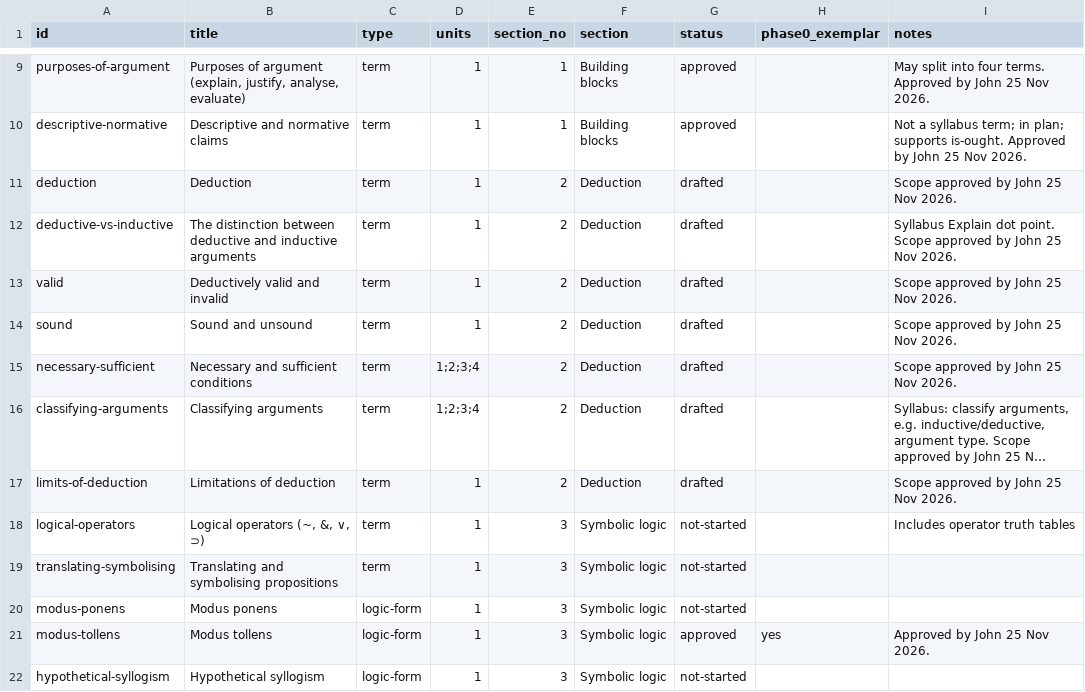
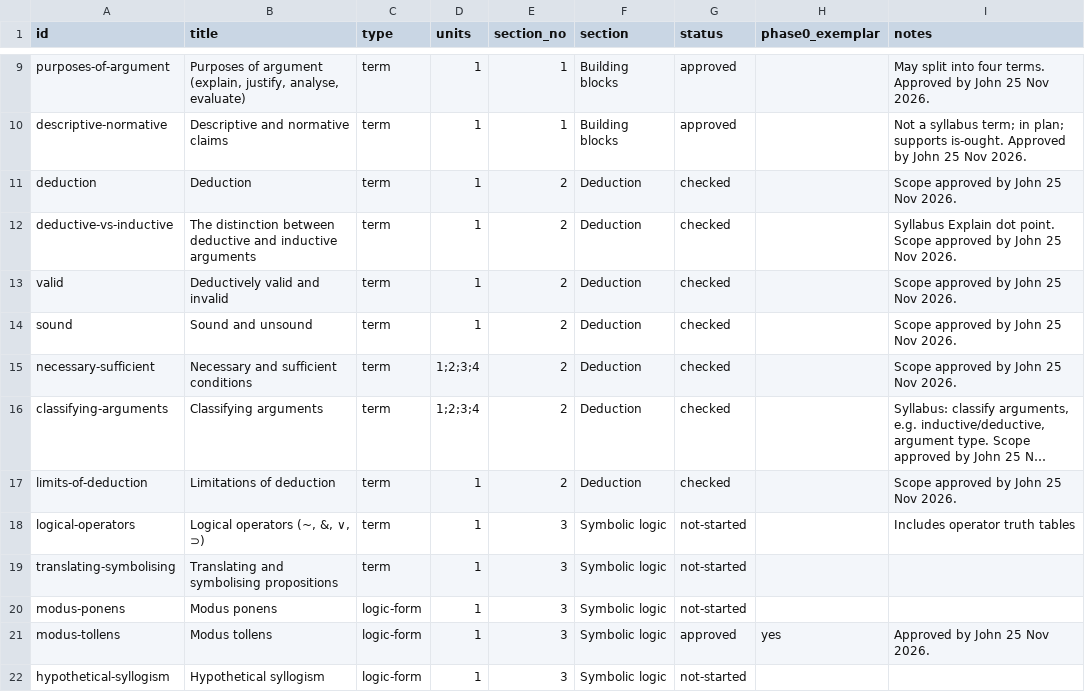
Before and after one commit to jbeynonedu/pr-explorer, a CSV file: tracker.csv, drawn as a sheet; only a part is shown, gaps mark what is left out; long unchanged cells end in …; the diff names each change by its address in the sheet, - before the commit and + after, or states it on an @@ line.

```diff
--- a/tracker.csv
+++ b/tracker.csv
-G11:G17 (status): drafted
+G11:G17 (status): checked
```
Also changed, not shown: 13 other files.
